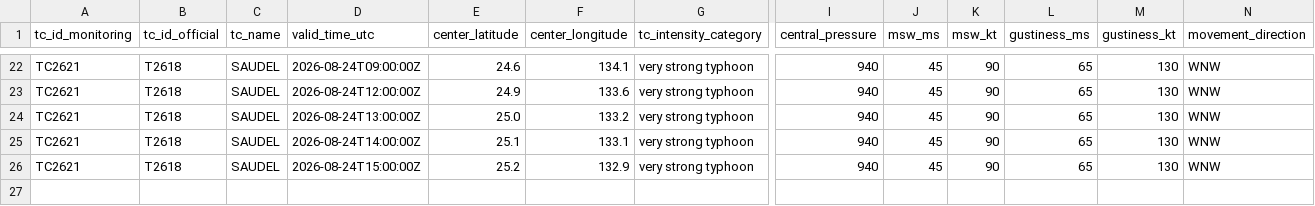
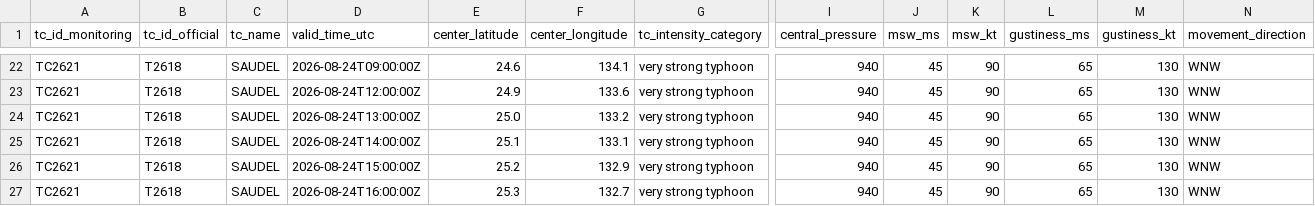
Before and after one commit to beuraieon-a/jma-tc-tracker, a CSV file: data/T2618_SAUDEL/besttrack.csv, drawn as a sheet; only a part is shown, gaps mark what is left out; rows hold the shown columns only; the diff names each change by its address in the sheet, - before the commit and + after, or states it on an @@ line.

Commit message:
data: 32752172711 2026-08-24T16:40:30Z

```diff
--- a/data/T2618_SAUDEL/besttrack.csv
+++ b/data/T2618_SAUDEL/besttrack.csv
+row 27: TC2621 | T2618 | SAUDEL | 2026-08-24T16:00:00Z | 25.3 | 132.7 | very strong typhoon | 940 | 45 | 90 | 65 | 130 | WNW
```
Also changed, not shown: 4 other files.
